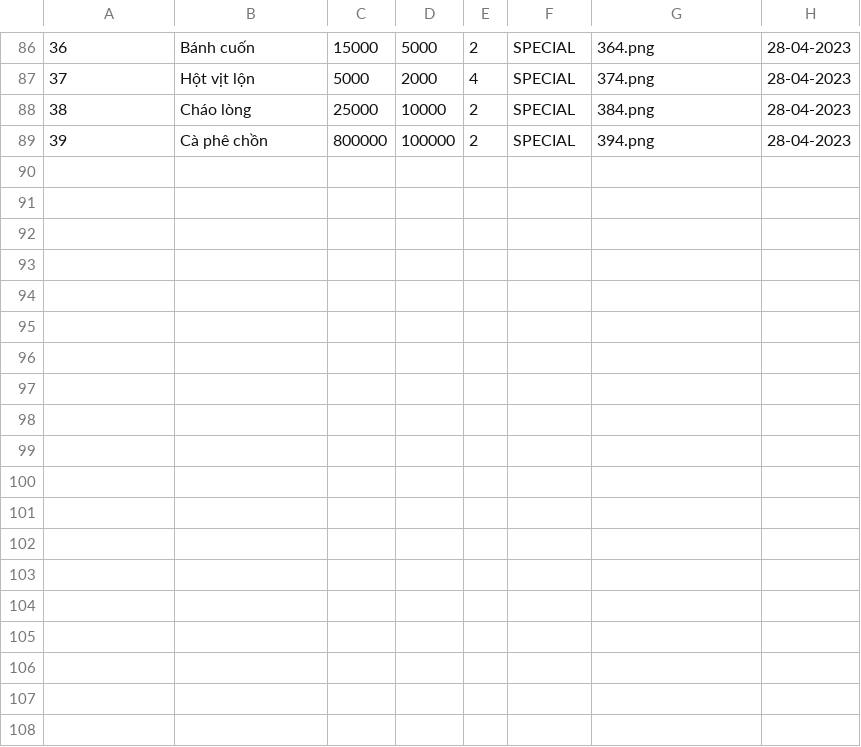
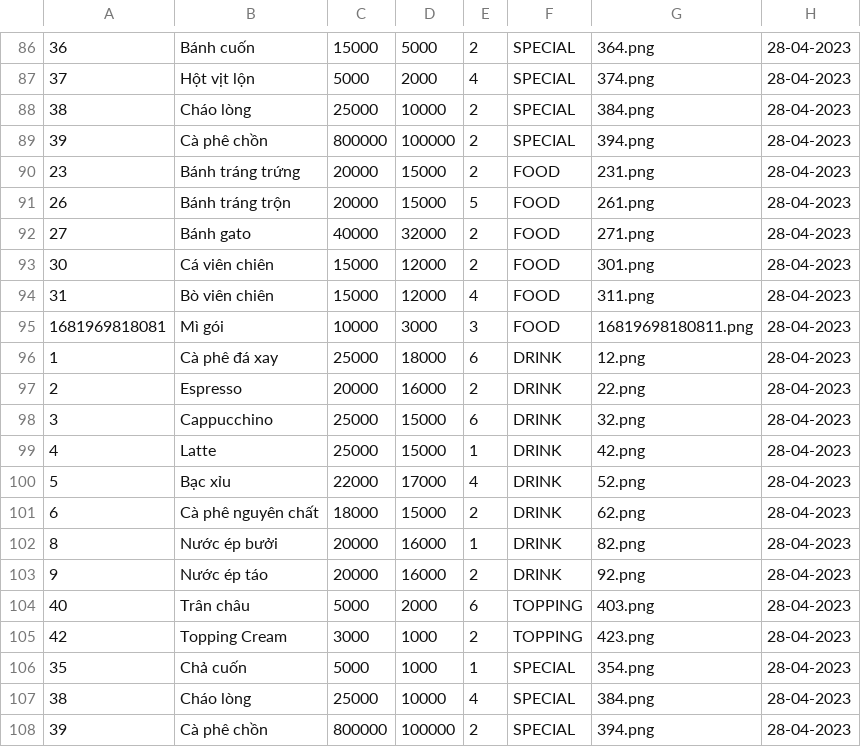
Before and after one commit to TongLuong/QuanLi, a CSV file: Data/28-04-2023.csv, drawn as a sheet; only a part is shown, gaps mark what is left out.

```diff
--- a/Data/28-04-2023.csv
+++ b/Data/28-04-2023.csv
@@ -89 +89,20 @@
 39,Cà phê chồn,800000,100000,2,SPECIAL,394.png,28-04-2023
+23,Bánh tráng trứng,20000,15000,2,FOOD,231.png,28-04-2023
+26,Bánh tráng trộn,20000,15000,5,FOOD,261.png,28-04-2023
+27,Bánh gato,40000,32000,2,FOOD,271.png,28-04-2023
+30,Cá viên chiên,15000,12000,2,FOOD,301.png,28-04-2023
+31,Bò viên chiên,15000,12000,4,FOOD,311.png,28-04-2023
+1681969818081,Mì gói,10000,3000,3,FOOD,16819698180811.png,28-04-2023
+1,Cà phê đá xay,25000,18000,6,DRINK,12.png,28-04-2023
+2,Espresso,20000,16000,2,DRINK,22.png,28-04-2023
+3,Cappucchino,25000,15000,6,DRINK,32.png,28-04-2023
+4,Latte,25000,15000,1,DRINK,42.png,28-04-2023
+5,Bạc xỉu,22000,17000,4,DRINK,52.png,28-04-2023
+6,Cà phê nguyên chất,18000,15000,2,DRINK,62.png,28-04-2023
+8,Nước ép bưởi,20000,16000,1,DRINK,82.png,28-04-2023
+9,Nước ép táo,20000,16000,2,DRINK,92.png,28-04-2023
+40,Trân châu,5000,2000,6,TOPPING,403.png,28-04-2023
+42,Topping Cream,3000,1000,2,TOPPING,423.png,28-04-2023
+35,Chả cuốn,5000,1000,1,SPECIAL,354.png,28-04-2023
+38,Cháo lòng,25000,10000,4,SPECIAL,384.png,28-04-2023
+39,Cà phê chồn,800000,100000,2,SPECIAL,394.png,28-04-2023
```
Also changed, not shown: Data/Dish.csv, 1 other file.
